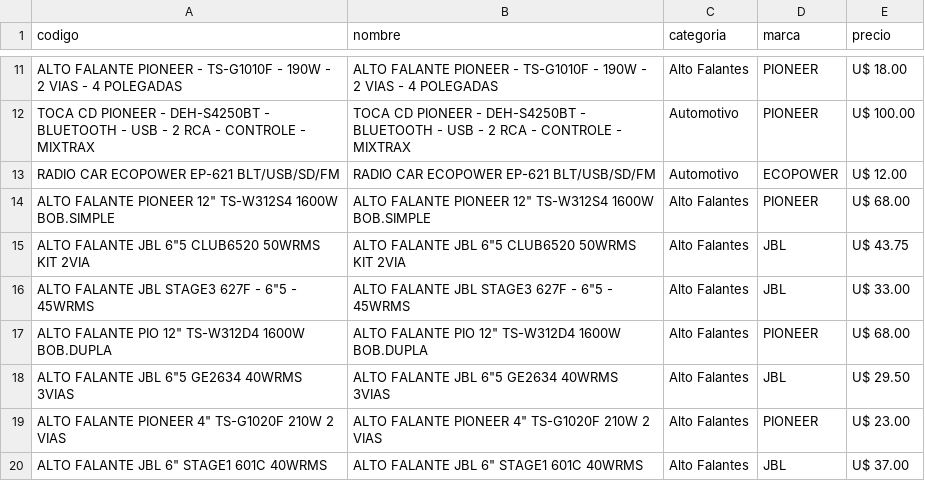
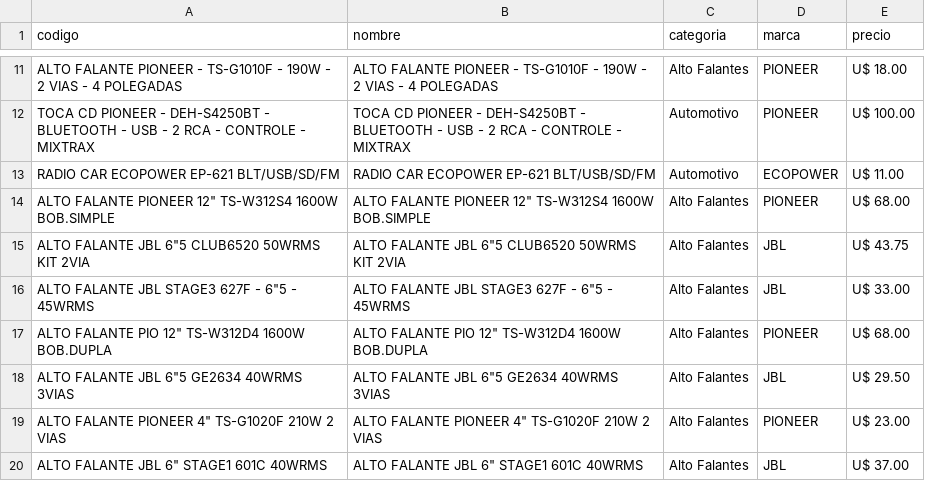
Before and after one commit to Gabrieluz1985/monitor-tcheloco, a CSV file: productos_tche_anterior.csv, drawn as a sheet; only a part is shown, gaps mark what is left out.

```diff
--- a/productos_tche_anterior.csv
+++ b/productos_tche_anterior.csv
@@ -12,3 +12,3 @@ ALTO FALANTE PIONEER - TS-G1010F - 190W - 2 VIAS - 4 POLEGADAS,ALTO FALANTE PION
 TOCA CD PIONEER - DEH-S4250BT - BLUETOOTH - USB - 2 RCA - CONTROLE - MIXTRAX,TOCA CD PIONEER - DEH-S4250BT - BLUETOOTH - USB - 2 RCA - CONTROLE - MIXTRAX,Automotivo,PIONEER,U$ 100.00
-RADIO CAR ECOPOWER EP-621 BLT/USB/SD/FM,RADIO CAR ECOPOWER EP-621 BLT/USB/SD/FM,Automotivo,ECOPOWER,U$ 12.00
+RADIO CAR ECOPOWER EP-621 BLT/USB/SD/FM,RADIO CAR ECOPOWER EP-621 BLT/USB/SD/FM,Automotivo,ECOPOWER,U$ 11.00
 "ALTO FALANTE PIONEER 12""  TS-W312S4  1600W BOB.SIMPLE","ALTO FALANTE PIONEER 12""  TS-W312S4  1600W BOB.SIMPLE",Alto Falantes,PIONEER,U$ 68.00
```
